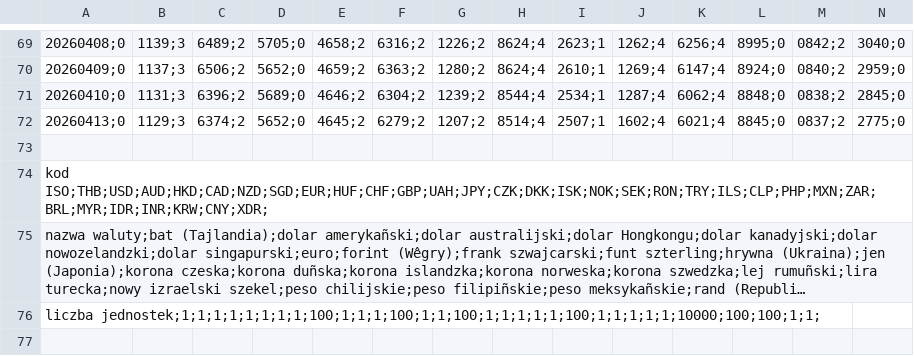
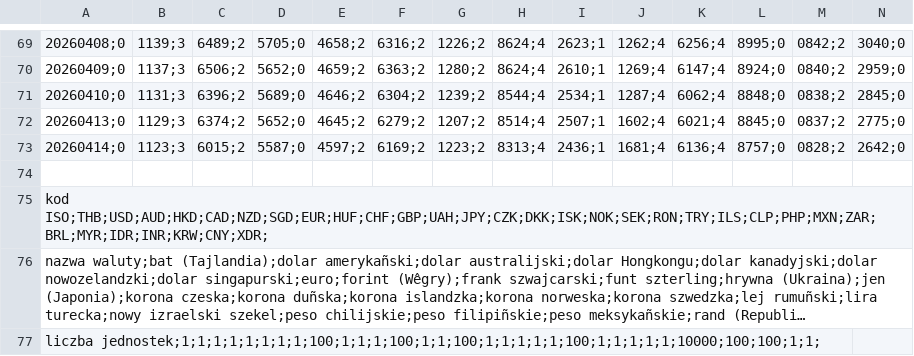
Before and after one commit to gites/nbpoffline, a CSV file: pkg/data/a/archiwum_tab_a_2026.csv, drawn as a sheet; only a part is shown, gaps mark what is left out; long unchanged cells end in …; rows hold the shown columns only; the diff names each change by its address in the sheet, - before the commit and + after, or states it on an @@ line.

```diff
--- a/pkg/data/a/archiwum_tab_a_2026.csv
+++ b/pkg/data/a/archiwum_tab_a_2026.csv
+row 73: 20260414;0 | 1123;3 | 6015;2 | 5587;0 | 4597;2 | 6169;2 | 1223;2 | 8313;4 | 2436;1 | 1681;4 | 6136;4 | 8757;0 | 0828;2 | 2642;0
```
